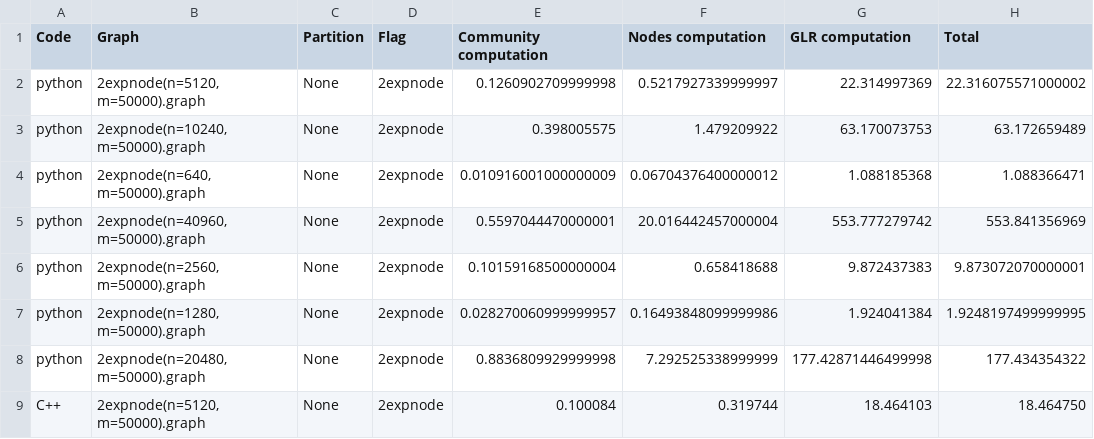
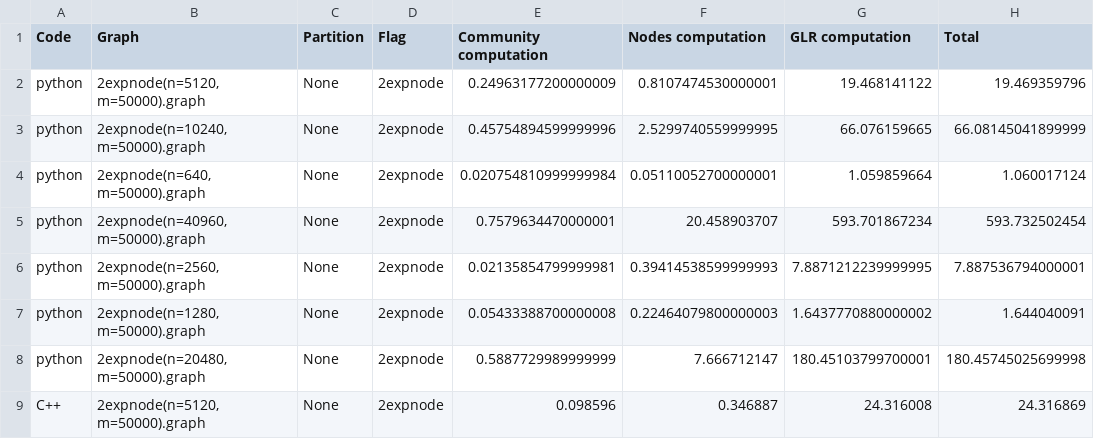
Before and after one commit to RobyBobby24/AlgorithmEngineering, a CSV file: results/time.csv, drawn as a sheet; only a part is shown; the diff covers the shown part only.

```diff
--- a/results/time.csv
+++ b/results/time.csv
@@ -1,9 +1,9 @@
 Code;Graph;Partition;Flag;Community computation;Nodes computation;GLR computation;Total
-python;2expnode(n=5120, m=50000).graph;None;2expnode;0.1260902709999998;0.5217927339999997;22.314997369;22.316075571000002
-python;2expnode(n=10240, m=50000).graph;None;2expnode;0.398005575;1.479209922;63.170073753;63.172659489
-python;2expnode(n=640, m=50000).graph;None;2expnode;0.010916001000000009;0.06704376400000012;1.088185368;1.088366471
-python;2expnode(n=40960, m=50000).graph;None;2expnode;0.5597044470000001;20.016442457000004;553.777279742;553.841356969
-python;2expnode(n=2560, m=50000).graph;None;2expnode;0.10159168500000004;0.658418688;9.872437383;9.873072070000001
-python;2expnode(n=1280, m=50000).graph;None;2expnode;0.028270060999999957;0.16493848099999986;1.924041384;1.9248197499999995
-python;2expnode(n=20480, m=50000).graph;None;2expnode;0.8836809929999998;7.292525338999999;177.42871446499998;177.434354322
-C++;2expnode(n=5120, m=50000).graph;None;2expnode;0.100084;0.319744;18.464103;18.464750
+python;2expnode(n=5120, m=50000).graph;None;2expnode;0.24963177200000009;0.8107474530000001;19.468141122;19.469359796
+python;2expnode(n=10240, m=50000).graph;None;2expnode;0.45754894599999996;2.5299740559999995;66.076159665;66.08145041899999
+python;2expnode(n=640, m=50000).graph;None;2expnode;0.020754810999999984;0.05110052700000001;1.059859664;1.060017124
+python;2expnode(n=40960, m=50000).graph;None;2expnode;0.7579634470000001;20.458903707;593.701867234;593.732502454
+python;2expnode(n=2560, m=50000).graph;None;2expnode;0.02135854799999981;0.39414538599999993;7.8871212239999995;7.887536794000001
+python;2expnode(n=1280, m=50000).graph;None;2expnode;0.05433388700000008;0.22464079800000003;1.6437770880000002;1.644040091
+python;2expnode(n=20480, m=50000).graph;None;2expnode;0.5887729989999999;7.666712147;180.45103799700001;180.45745025699998
+C++;2expnode(n=5120, m=50000).graph;None;2expnode;0.098596;0.346887;24.316008;24.316869
```
Also changed, not shown: 24 edited cells elsewhere in this file, results/pythonStd(2expnode(n=10240, m=50000).graph).csv, results/pythonStd(2expnode(n=20480, m=50000).graph).csv, 12 other files.
